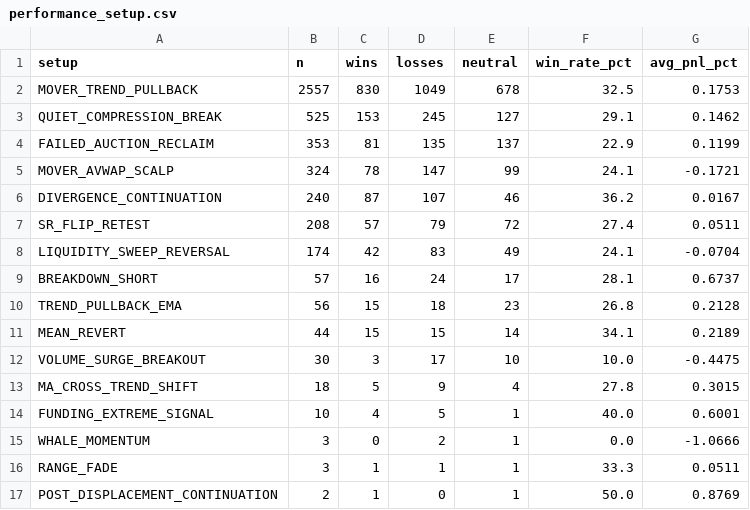
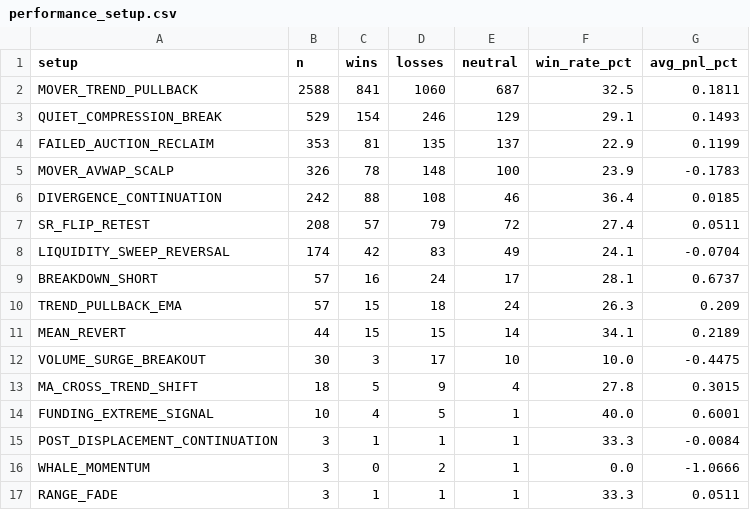
Before and after one commit to mkmk749278/360-v2, a CSV file: monitor/report/analysis/performance_setup.csv, drawn as a sheet.

```diff
--- a/monitor/report/analysis/performance_setup.csv
+++ b/monitor/report/analysis/performance_setup.csv
@@ -1,7 +1,7 @@
 setup,n,wins,losses,neutral,win_rate_pct,avg_pnl_pct
-MOVER_TREND_PULLBACK,2557,830,1049,678,32.5,0.1753
-QUIET_COMPRESSION_BREAK,525,153,245,127,29.1,0.1462
+MOVER_TREND_PULLBACK,2588,841,1060,687,32.5,0.1811
+QUIET_COMPRESSION_BREAK,529,154,246,129,29.1,0.1493
 FAILED_AUCTION_RECLAIM,353,81,135,137,22.9,0.1199
-MOVER_AVWAP_SCALP,324,78,147,99,24.1,-0.1721
-DIVERGENCE_CONTINUATION,240,87,107,46,36.2,0.0167
+MOVER_AVWAP_SCALP,326,78,148,100,23.9,-0.1783
+DIVERGENCE_CONTINUATION,242,88,108,46,36.4,0.0185
 SR_FLIP_RETEST,208,57,79,72,27.4,0.0511
@@ -9,3 +9,3 @@ LIQUIDITY_SWEEP_REVERSAL,174,42,83,49,24.1,-0.0704
 BREAKDOWN_SHORT,57,16,24,17,28.1,0.6737
-TREND_PULLBACK_EMA,56,15,18,23,26.8,0.2128
+TREND_PULLBACK_EMA,57,15,18,24,26.3,0.209
 MEAN_REVERT,44,15,15,14,34.1,0.2189
@@ -14,4 +14,4 @@ MA_CROSS_TREND_SHIFT,18,5,9,4,27.8,0.3015
 FUNDING_EXTREME_SIGNAL,10,4,5,1,40.0,0.6001
+POST_DISPLACEMENT_CONTINUATION,3,1,1,1,33.3,-0.0084
 WHALE_MOMENTUM,3,0,2,1,0.0,-1.0666
 RANGE_FADE,3,1,1,1,33.3,0.0511
-POST_DISPLACEMENT_CONTINUATION,2,1,0,1,50.0,0.8769
```
Also changed, not shown: 11 other files.
